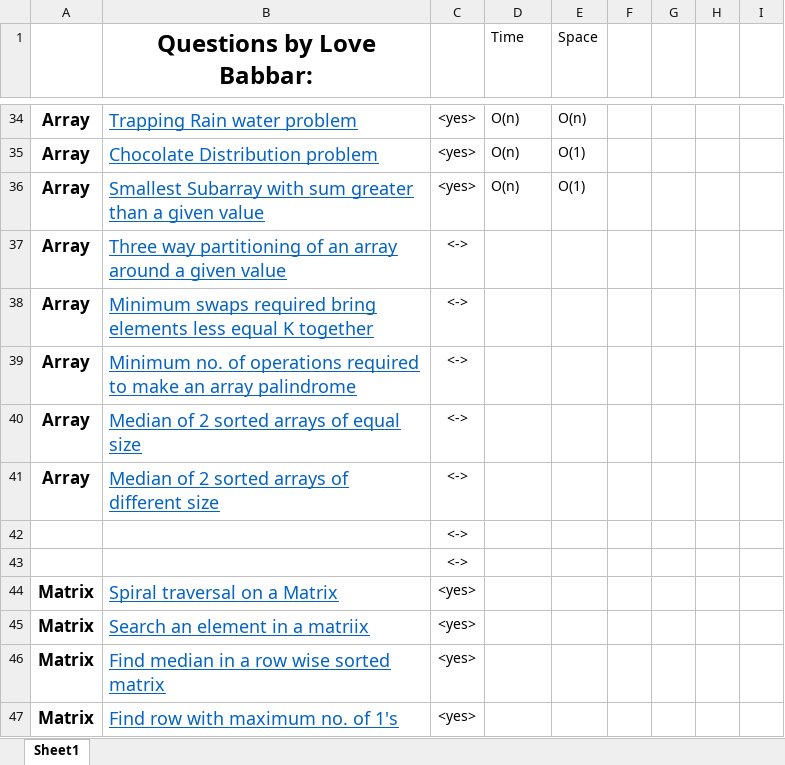
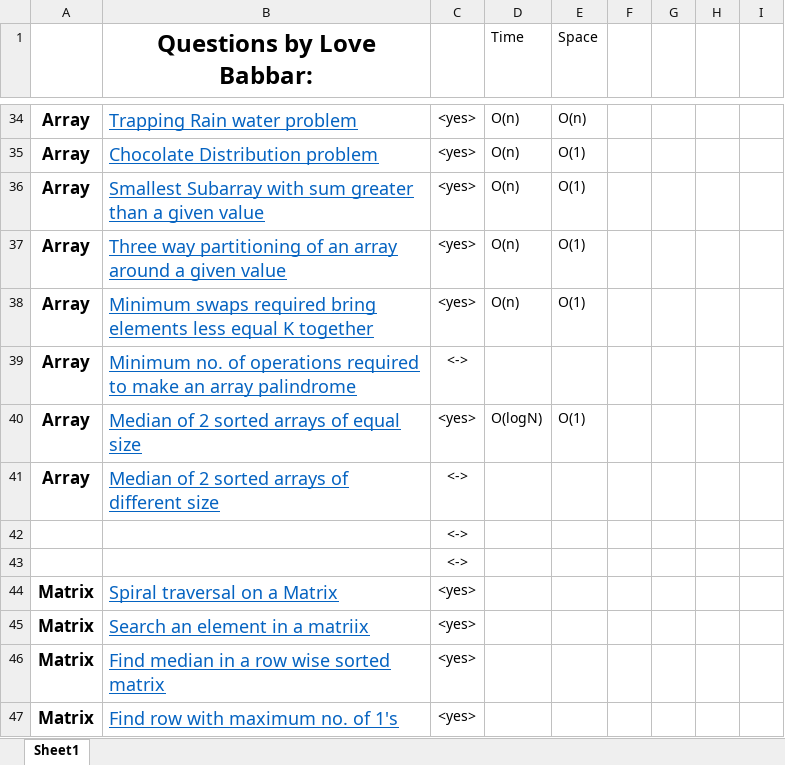
Before and after one commit to aditya26032002/cpp_Codes, an Excel workbook: 450series/450series_babbar.xlsx, sheet Sheet1, drawn as a sheet; only a part is shown, gaps mark what is left out; values as stored, in another font and other column widths than the file's, no borders; the diff names each change by its address in the sheet, - before the commit and + after, or states it on an @@ line.

```diff
--- a/450series/450series_babbar.xlsx (sheet Sheet1)
+++ b/450series/450series_babbar.xlsx (sheet Sheet1)
-C37:C38: <->
+C37:C38: <yes>
-D37:D38 (Time): (empty)
+D37:D38 (Time): O(n)
-E37:E38 (Space): (empty)
+E37:E38 (Space): O(1)
-C40: <->
+C40: <yes>
-D40 (Time): (empty)
+D40 (Time): O(logN)
-E40 (Space): (empty)
+E40 (Space): O(1)
```
Also changed, not shown: 4 other files.
